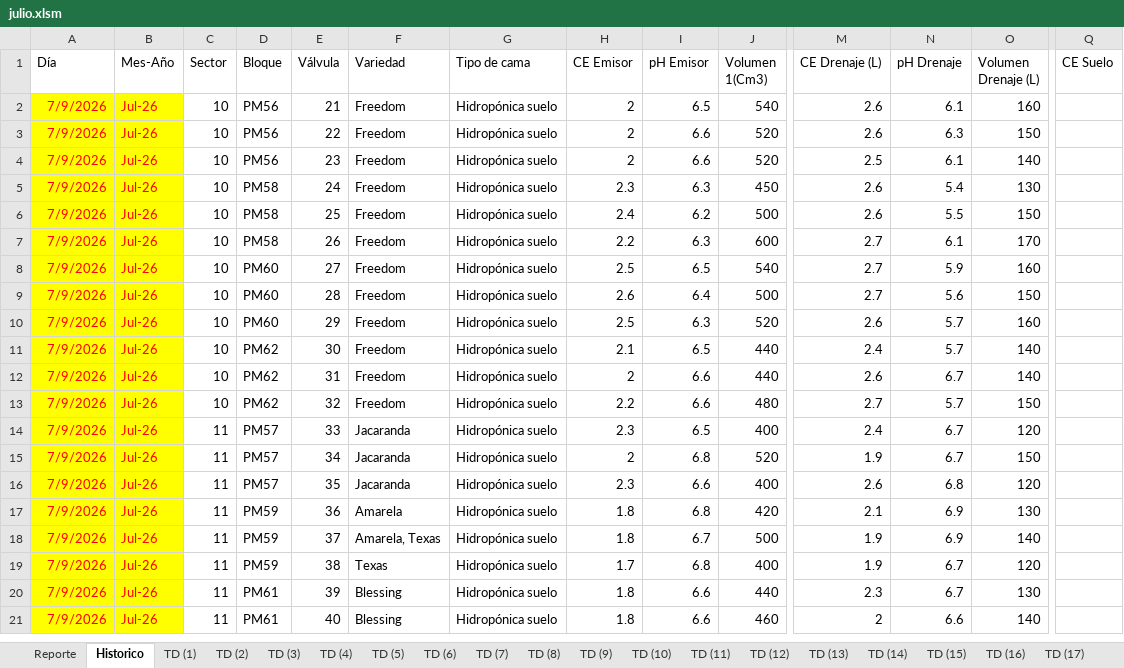
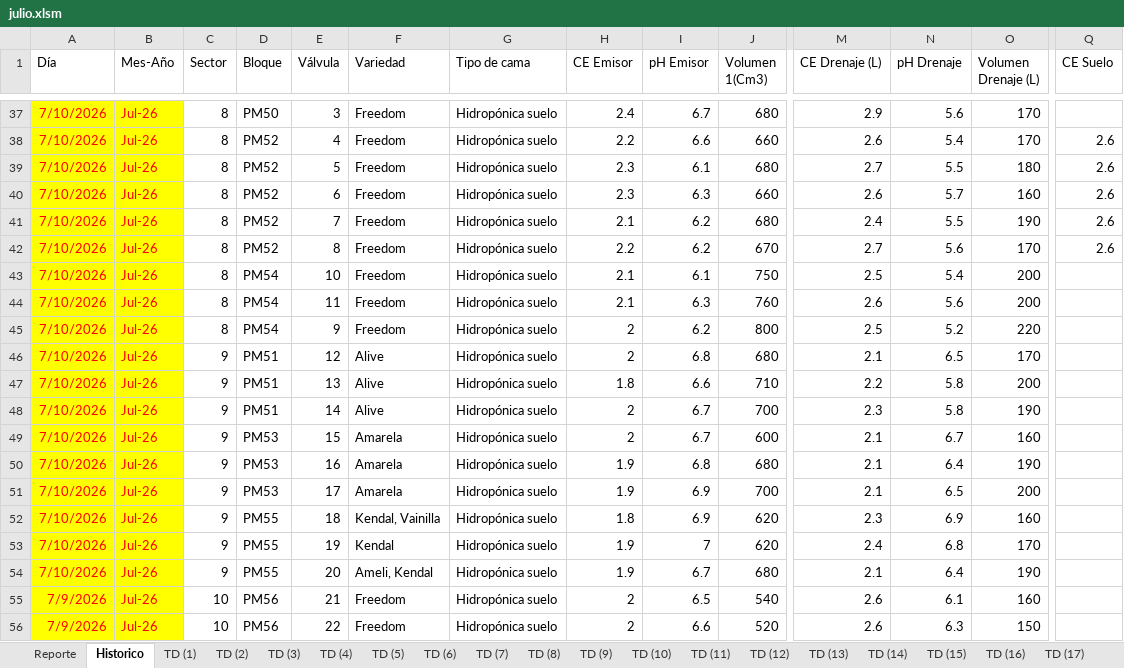
Before and after one commit to floreseltandilpm-creator/Primavera-Rosa, an Excel workbook: julio.xlsm, sheet Historico, drawn as a sheet; only a part is shown, gaps mark what is left out; the shorter side is filled out with more unchanged rows; values as stored, in another font and other column widths than the file's, no borders; table styles not drawn; rows hold the shown columns only; the diff covers the shown part only; the diff names each change by its address in the sheet, - before the commit and + after, or states it on an @@ line.

Commit message:
Update julio.xlsm

```diff
--- a/julio.xlsm (sheet Historico)
+++ b/julio.xlsm (sheet Historico)
+row 37: 7/10/2026 | Jul-26 | 8 | PM50 | 3 | Freedom | Hidropónica suelo | 2.4 | 6.7 | 680 | 2.9 | 5.6 | 170
+row 38: 7/10/2026 | Jul-26 | 8 | PM52 | 4 | Freedom | Hidropónica suelo | 2.2 | 6.6 | 660 | 2.6 | 5.4 | 170 | 2.6
+row 39: 7/10/2026 | Jul-26 | 8 | PM52 | 5 | Freedom | Hidropónica suelo | 2.3 | 6.1 | 680 | 2.7 | 5.5 | 180 | 2.6
+row 40: 7/10/2026 | Jul-26 | 8 | PM52 | 6 | Freedom | Hidropónica suelo | 2.3 | 6.3 | 660 | 2.6 | 5.7 | 160 | 2.6
+row 41: 7/10/2026 | Jul-26 | 8 | PM52 | 7 | Freedom | Hidropónica suelo | 2.1 | 6.2 | 680 | 2.4 | 5.5 | 190 | 2.6
+row 42: 7/10/2026 | Jul-26 | 8 | PM52 | 8 | Freedom | Hidropónica suelo | 2.2 | 6.2 | 670 | 2.7 | 5.6 | 170 | 2.6
+row 43: 7/10/2026 | Jul-26 | 8 | PM54 | 10 | Freedom | Hidropónica suelo | 2.1 | 6.1 | 750 | 2.5 | 5.4 | 200
+row 44: 7/10/2026 | Jul-26 | 8 | PM54 | 11 | Freedom | Hidropónica suelo | 2.1 | 6.3 | 760 | 2.6 | 5.6 | 200
+row 45: 7/10/2026 | Jul-26 | 8 | PM54 | 9 | Freedom | Hidropónica suelo | 2 | 6.2 | 800 | 2.5 | 5.2 | 220
+row 46: 7/10/2026 | Jul-26 | 9 | PM51 | 12 | Alive | Hidropónica suelo | 2 | 6.8 | 680 | 2.1 | 6.5 | 170
+row 47: 7/10/2026 | Jul-26 | 9 | PM51 | 13 | Alive | Hidropónica suelo | 1.8 | 6.6 | 710 | 2.2 | 5.8 | 200
+row 48: 7/10/2026 | Jul-26 | 9 | PM51 | 14 | Alive | Hidropónica suelo | 2 | 6.7 | 700 | 2.3 | 5.8 | 190
+row 49: 7/10/2026 | Jul-26 | 9 | PM53 | 15 | Amarela | Hidropónica suelo | 2 | 6.7 | 600 | 2.1 | 6.7 | 160
+row 50: 7/10/2026 | Jul-26 | 9 | PM53 | 16 | Amarela | Hidropónica suelo | 1.9 | 6.8 | 680 | 2.1 | 6.4 | 190
+row 51: 7/10/2026 | Jul-26 | 9 | PM53 | 17 | Amarela | Hidropónica suelo | 1.9 | 6.9 | 700 | 2.1 | 6.5 | 200
+row 52: 7/10/2026 | Jul-26 | 9 | PM55 | 18 | Kendal, Vainilla | Hidropónica suelo | 1.8 | 6.9 | 620 | 2.3 | 6.9 | 160
+row 53: 7/10/2026 | Jul-26 | 9 | PM55 | 19 | Kendal | Hidropónica suelo | 1.9 | 7 | 620 | 2.4 | 6.8 | 170
+row 54: 7/10/2026 | Jul-26 | 9 | PM55 | 20 | Ameli, Kendal | Hidropónica suelo | 1.9 | 6.7 | 680 | 2.1 | 6.4 | 190
```
Also changed, not shown: 35 added rows elsewhere in this sheet, sheet TD (16), sheet TD (20), sheet TD (2), sheet TD (17), sheet TD (23), sheet TD (38), 47 more sheets.
